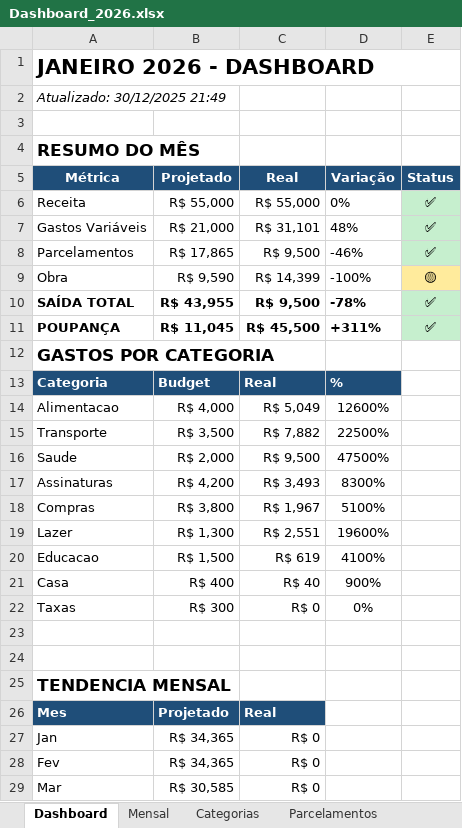
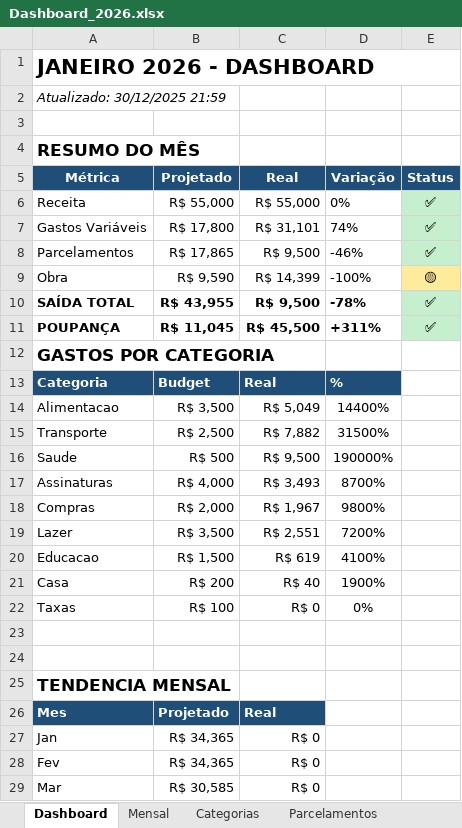
Before and after one commit to karlhackel12/Agent-Finance, an Excel workbook: projections/Dashboard_2026.xlsx, sheet Dashboard, drawn as a sheet; only a part is shown; values as stored, in another font and other column widths than the file's, no borders; charts and pictures not drawn; the diff names each change by its address in the sheet, - before the commit and + after, or states it on an @@ line.

```diff
--- a/projections/Dashboard_2026.xlsx (sheet Dashboard)
+++ b/projections/Dashboard_2026.xlsx (sheet Dashboard)
-A2: Atualizado: 30/12/2025 21:49
+A2: Atualizado: 30/12/2025 21:59
-B7: R$ 21,000
+B7: R$ 17,800
-D7: 48%
+D7: 74%
-B14: R$ 4,000
+B14: R$ 3,500
-D14: 12600%
+D14: 14400%
-B15: R$ 3,500
+B15: R$ 2,500
-D15: 22500%
+D15: 31500%
-B16: R$ 2,000
+B16: R$ 500
-D16: 47500%
+D16: 190000%
-B17: R$ 4,200
+B17: R$ 4,000
-D17: 8300%
+D17: 8700%
-B18: R$ 3,800
+B18: R$ 2,000
-D18: 5100%
+D18: 9800%
-B19: R$ 1,300
+B19: R$ 3,500
-D19: 19600%
+D19: 7200%
-B21: R$ 400
+B21: R$ 200
-D21: 900%
+D21: 1900%
-B22: R$ 300
+B22: R$ 100
```
Also changed, not shown: sheet Categorias, sheet Dados, 15 other files.
